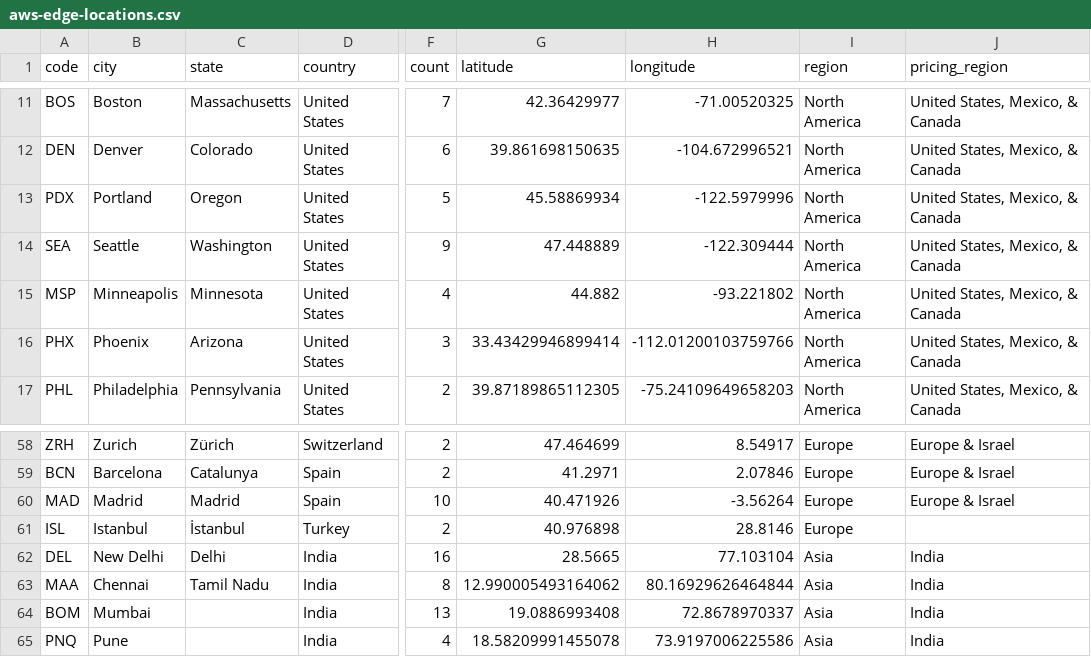
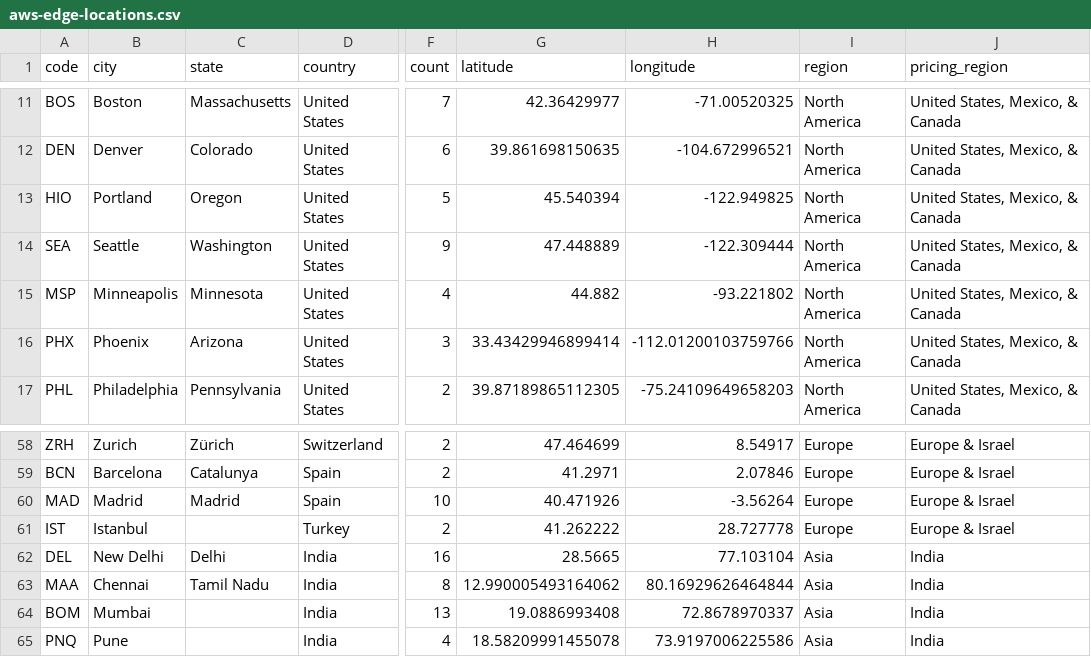
Before and after one commit to tobilg/aws-edge-locations, a CSV file: data/aws-edge-locations.csv, drawn as a sheet; only a part is shown, gaps mark what is left out; the diff names each change by its address in the sheet, - before the commit and + after, or states it on an @@ line.

```diff
--- a/data/aws-edge-locations.csv
+++ b/data/aws-edge-locations.csv
-A13 (code): PDX
+A13 (code): HIO
-G13 (latitude): 45.58869934
+G13 (latitude): 45.540394
-H13 (longitude): -122.5979996
+H13 (longitude): -122.949825
-A61 (code): ISL
+A61 (code): IST
-C61 (state): İstanbul
+C61 (state): (empty)
-G61 (latitude): 40.976898
+G61 (latitude): 41.262222
-H61 (longitude): 28.8146
+H61 (longitude): 28.727778
-J61 (pricing_region): (empty)
+J61 (pricing_region): Europe & Israel
```
Also changed, not shown: 8 other files.
